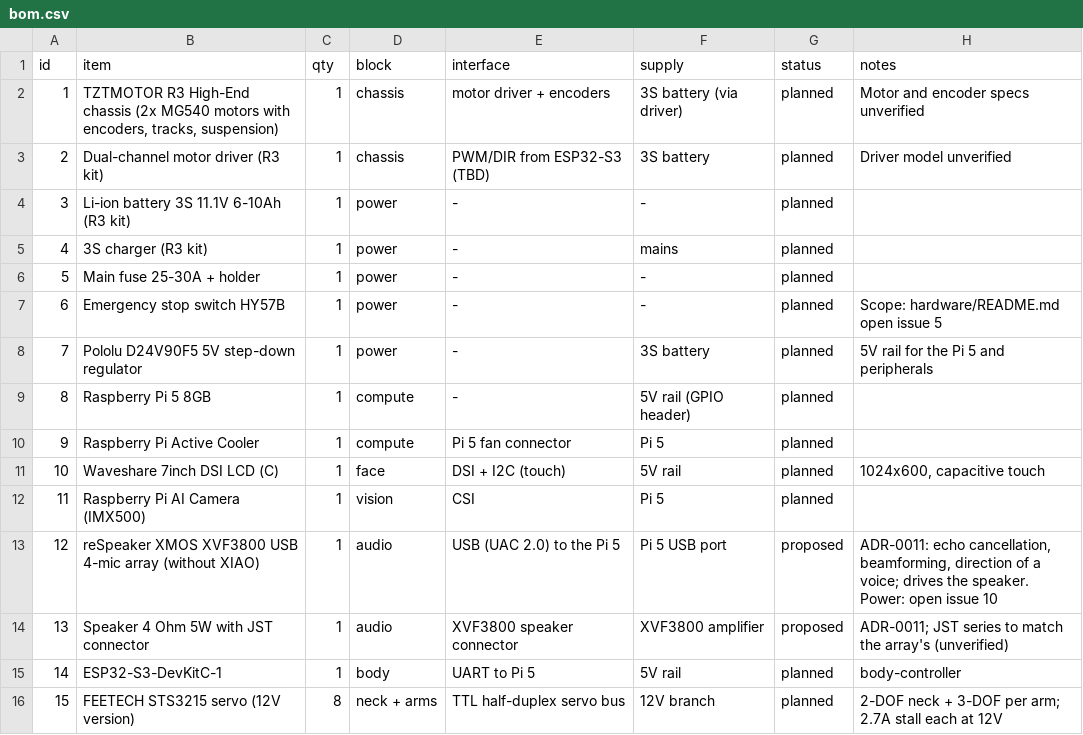
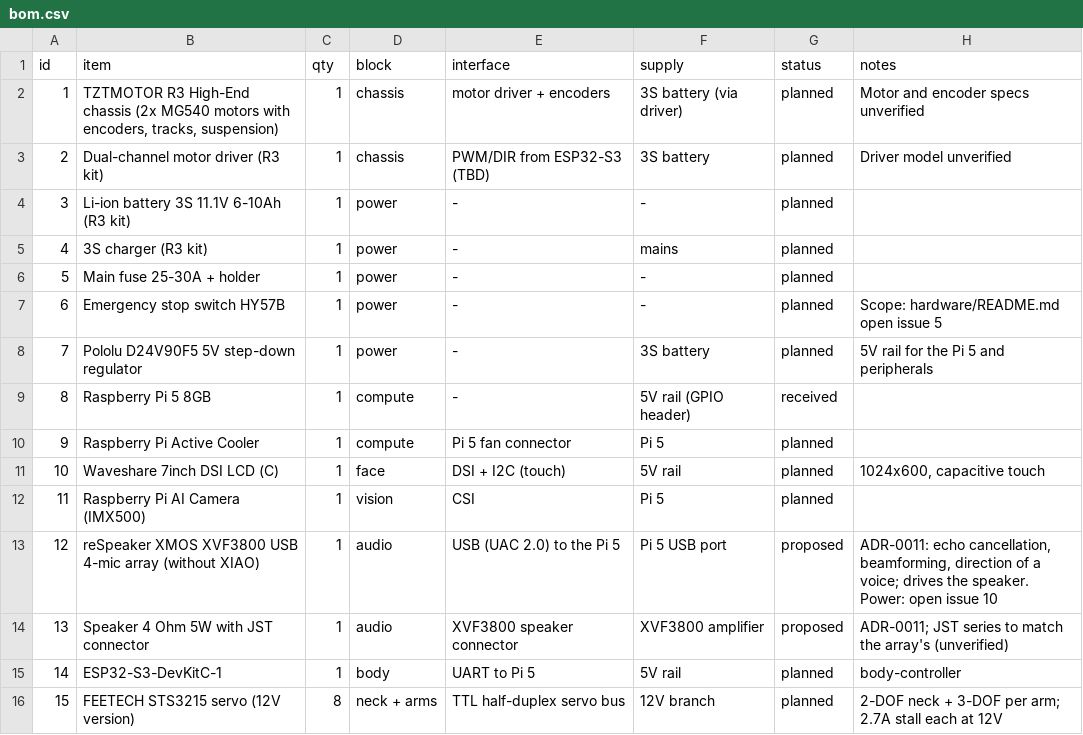
Before and after one commit to trungnguyen278/AI-robot, a CSV file: hardware/bom.csv, drawn as a sheet; only a part is shown.

```diff
--- a/hardware/bom.csv
+++ b/hardware/bom.csv
@@ -8,3 +8,3 @@ id,item,qty,block,interface,supply,status,notes
 7,Pololu D24V90F5 5V step-down regulator,1,power,-,3S battery,planned,5V rail for the Pi 5 and peripherals
-8,Raspberry Pi 5 8GB,1,compute,-,5V rail (GPIO header),planned,
+8,Raspberry Pi 5 8GB,1,compute,-,5V rail (GPIO header),received,
 9,Raspberry Pi Active Cooler,1,compute,Pi 5 fan connector,Pi 5,planned,
```
Also changed, not shown: 15 other files.
